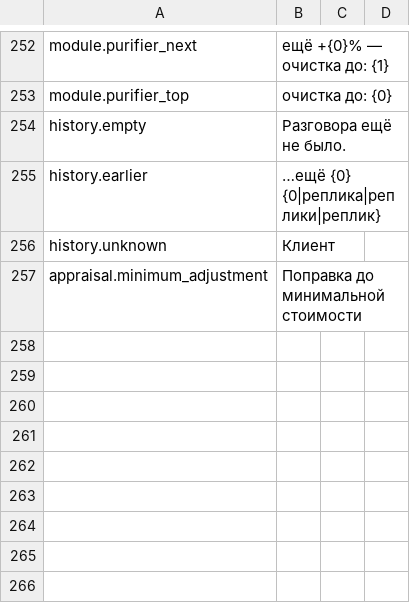
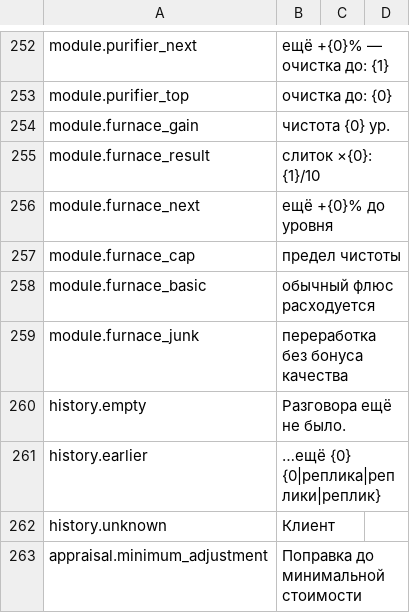
Before and after one commit to Nwflower/item-details, a CSV file: Localization/ru.csv, drawn as a sheet; only a part is shown, gaps mark what is left out; the diff names each change by its address in the sheet, - before the commit and + after, or states it on an @@ line.

```diff
--- a/Localization/ru.csv
+++ b/Localization/ru.csv
+row 254: module.furnace_gain | чистота {0} ур.
+row 255: module.furnace_result | слиток ×{0}: {1}/10
+row 256: module.furnace_next | ещё +{0}% до уровня
+row 257: module.furnace_cap | предел чистоты
+row 258: module.furnace_basic | обычный флюс расходуется
+row 259: module.furnace_junk | переработка без бонуса качества
```
Also changed, not shown: Localization/de.csv, Localization/es.csv, 12 other files.
